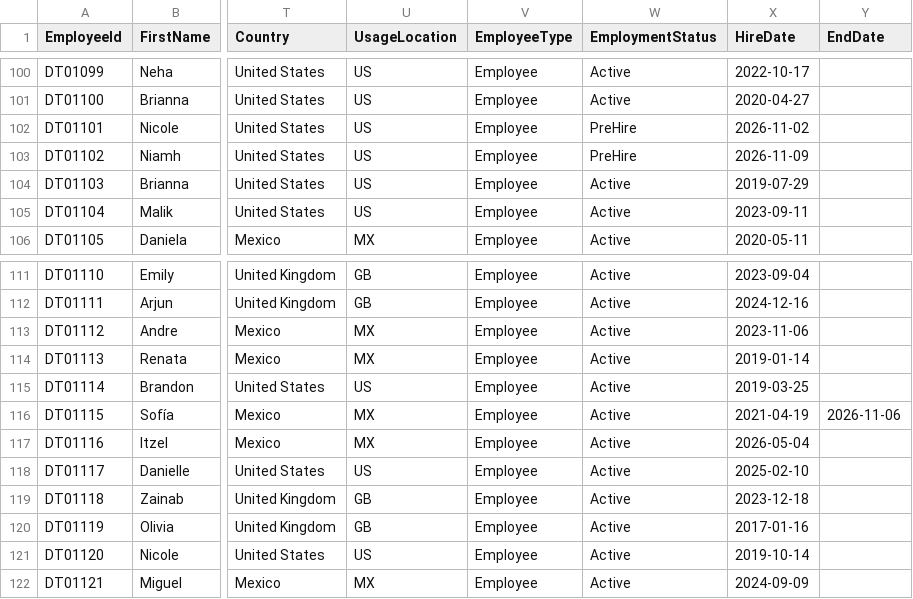
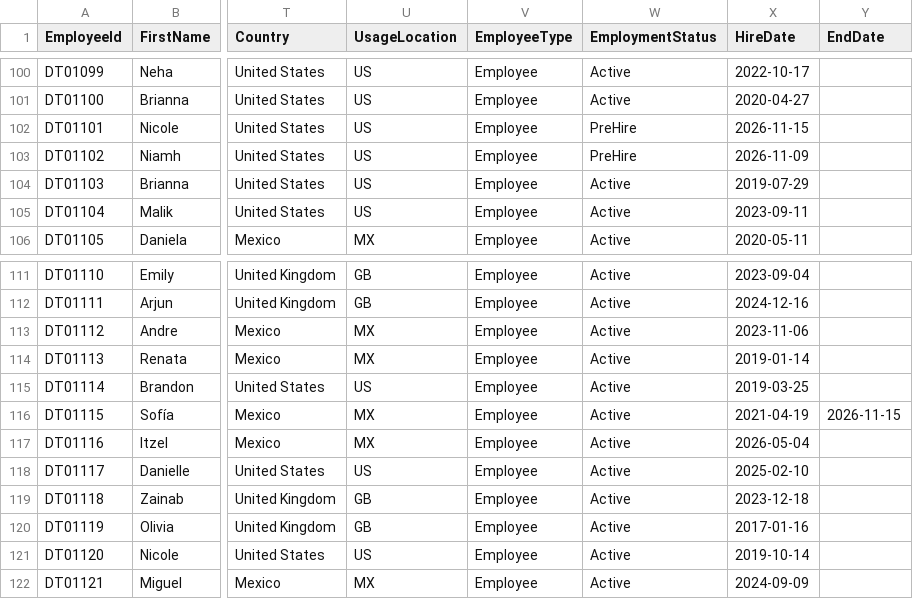
Before and after one commit to twitchy-fingers/danotechinc-entra-iam, a CSV file: data/hr/employees.csv, drawn as a sheet; only a part is shown, gaps mark what is left out; the diff names each change by its address in the sheet, - before the commit and + after, or states it on an @@ line.

Commit message:
Update employees.csv (#19)

```diff
--- a/data/hr/employees.csv
+++ b/data/hr/employees.csv
-X102 (HireDate): 2026-11-02
+X102 (HireDate): 2026-11-15
-Y116 (EndDate): 2026-11-06
+Y116 (EndDate): 2026-11-15
```
